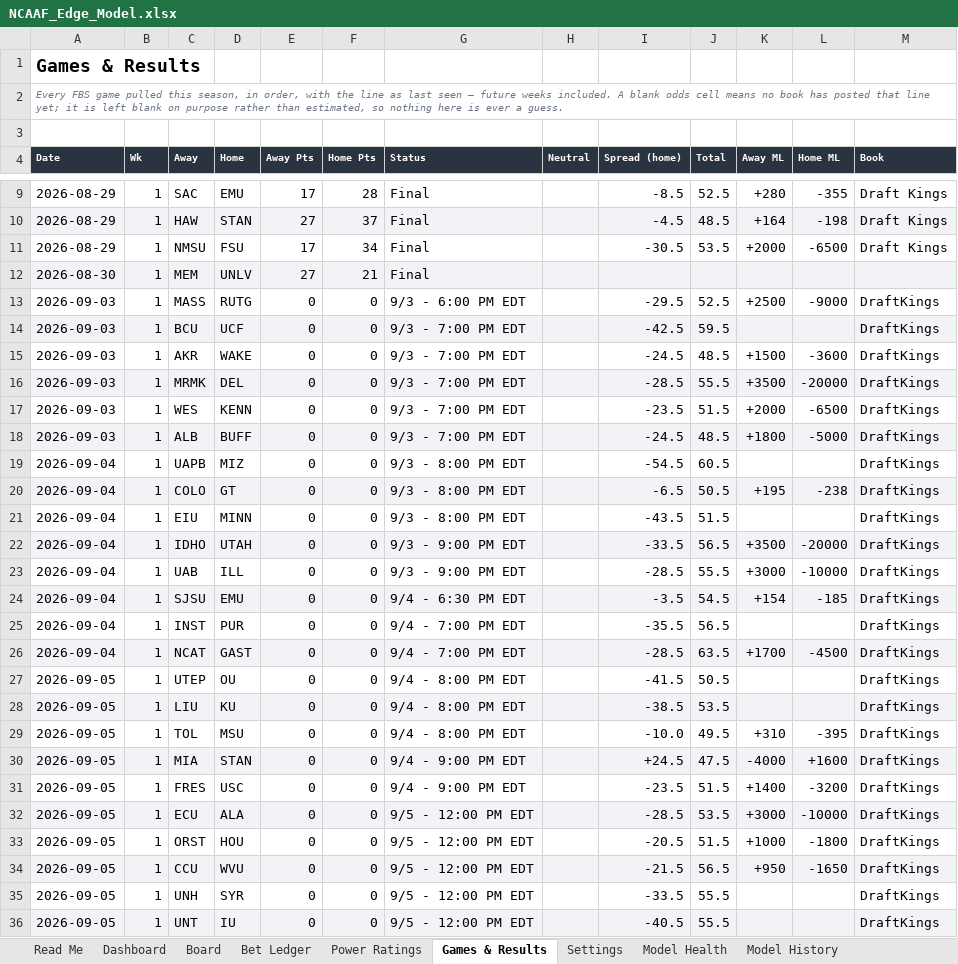
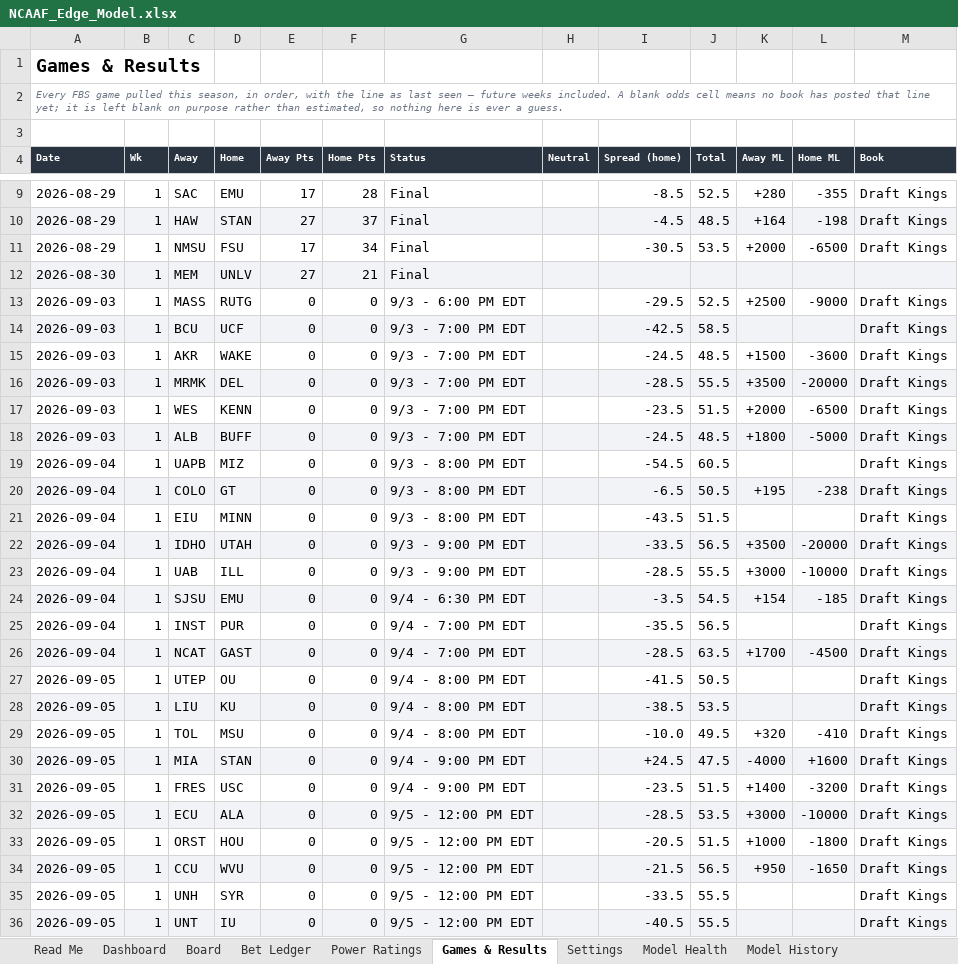
Before and after one commit to CHILLYCHILLY14/ncaaf-edge, an Excel workbook: NCAAF_Edge_Model.xlsx, sheet Games & Results, drawn as a sheet; only a part is shown, gaps mark what is left out; values as stored, in another font and other column widths than the file's, no borders; table styles not drawn; the diff covers the shown part only; the diff names each change by its address in the sheet, - before the commit and + after, or states it on an @@ line.

```diff
--- a/NCAAF_Edge_Model.xlsx (sheet Games & Results)
+++ b/NCAAF_Edge_Model.xlsx (sheet Games & Results)
-M13:M36 (Book): DraftKings
+M13:M36 (Book): Draft Kings
-J14 (Total): 59.5
+J14 (Total): 58.5
-K29 (Away ML): +310
+K29 (Away ML): +320
-L29 (Home ML): -395
+L29 (Home ML): -410
```
Also changed, not shown: 72 edited cells elsewhere in this sheet, sheet Board, sheet Dashboard, sheet Read Me, 6 other files.
